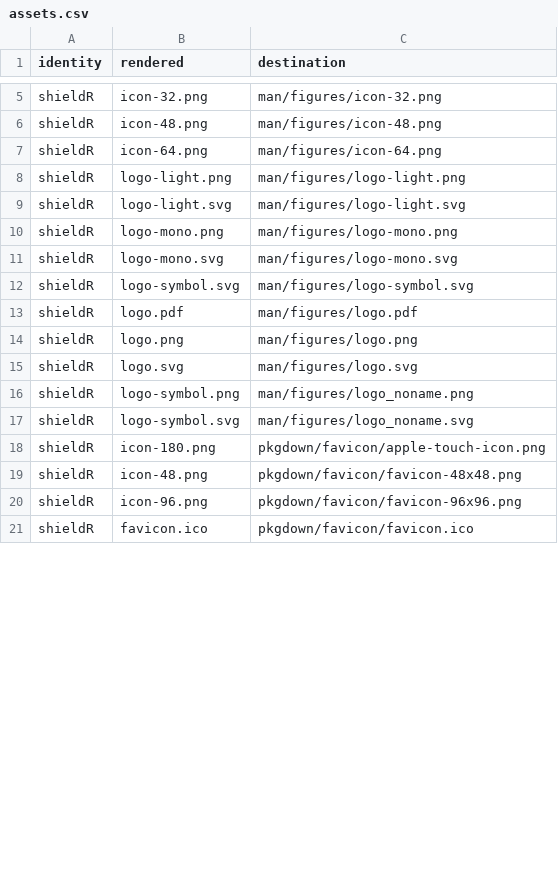
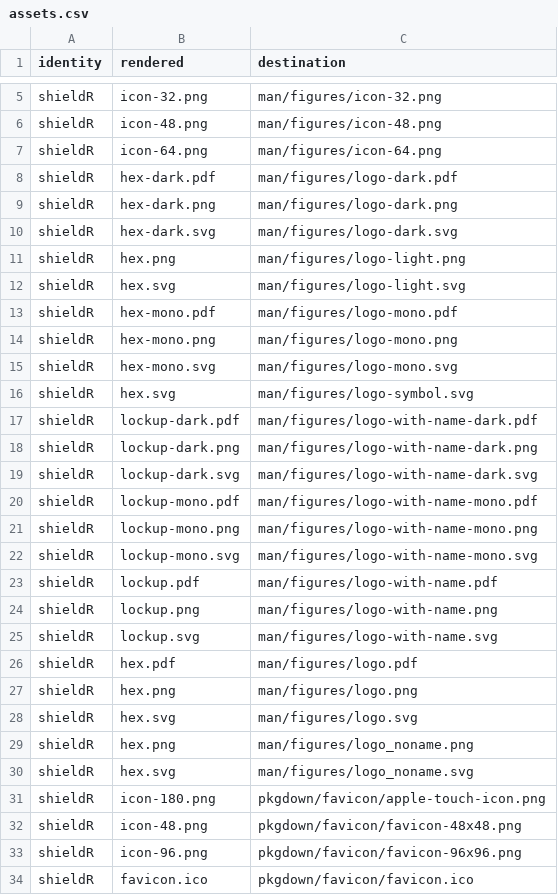
Before and after one commit to CTTIR/shieldR, a CSV file: tools/branding/assets.csv, drawn as a sheet; only a part is shown, gaps mark what is left out; the diff covers the shown part only.

Commit message:
Update CTTIR branding to Coder Edition v4.1

```diff
--- a/tools/branding/assets.csv
+++ b/tools/branding/assets.csv
@@ -7,12 +7,25 @@ shieldR,icon-48.png,man/figures/icon-48.png
 shieldR,icon-64.png,man/figures/icon-64.png
-shieldR,logo-light.png,man/figures/logo-light.png
-shieldR,logo-light.svg,man/figures/logo-light.svg
-shieldR,logo-mono.png,man/figures/logo-mono.png
-shieldR,logo-mono.svg,man/figures/logo-mono.svg
-shieldR,logo-symbol.svg,man/figures/logo-symbol.svg
-shieldR,logo.pdf,man/figures/logo.pdf
-shieldR,logo.png,man/figures/logo.png
-shieldR,logo.svg,man/figures/logo.svg
-shieldR,logo-symbol.png,man/figures/logo_noname.png
-shieldR,logo-symbol.svg,man/figures/logo_noname.svg
+shieldR,hex-dark.pdf,man/figures/logo-dark.pdf
+shieldR,hex-dark.png,man/figures/logo-dark.png
+shieldR,hex-dark.svg,man/figures/logo-dark.svg
+shieldR,hex.png,man/figures/logo-light.png
+shieldR,hex.svg,man/figures/logo-light.svg
+shieldR,hex-mono.pdf,man/figures/logo-mono.pdf
+shieldR,hex-mono.png,man/figures/logo-mono.png
+shieldR,hex-mono.svg,man/figures/logo-mono.svg
+shieldR,hex.svg,man/figures/logo-symbol.svg
+shieldR,lockup-dark.pdf,man/figures/logo-with-name-dark.pdf
+shieldR,lockup-dark.png,man/figures/logo-with-name-dark.png
+shieldR,lockup-dark.svg,man/figures/logo-with-name-dark.svg
+shieldR,lockup-mono.pdf,man/figures/logo-with-name-mono.pdf
+shieldR,lockup-mono.png,man/figures/logo-with-name-mono.png
+shieldR,lockup-mono.svg,man/figures/logo-with-name-mono.svg
+shieldR,lockup.pdf,man/figures/logo-with-name.pdf
+shieldR,lockup.png,man/figures/logo-with-name.png
+shieldR,lockup.svg,man/figures/logo-with-name.svg
+shieldR,hex.pdf,man/figures/logo.pdf
+shieldR,hex.png,man/figures/logo.png
+shieldR,hex.svg,man/figures/logo.svg
+shieldR,hex.png,man/figures/logo_noname.png
+shieldR,hex.svg,man/figures/logo_noname.svg
 shieldR,icon-180.png,pkgdown/favicon/apple-touch-icon.png
```
Also changed, not shown: 2 edited cells elsewhere in this file, 47 other files.
